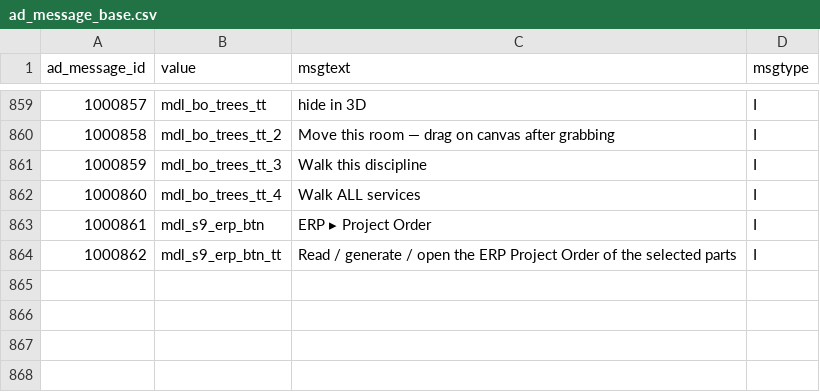
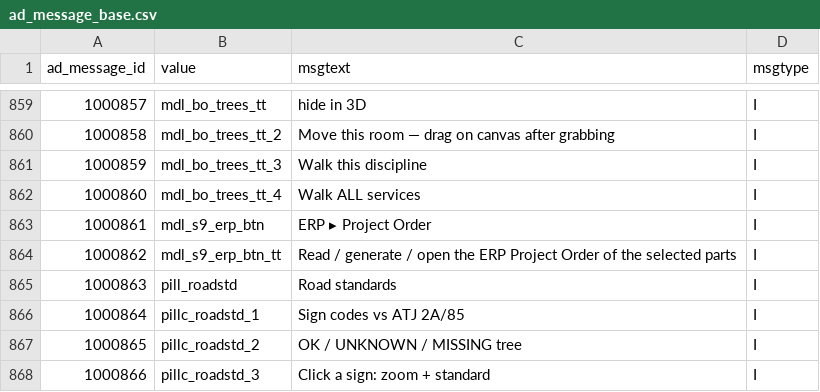
Before and after one commit to red1oon/bim-ootb, a CSV file: viewer/i18n/ad_message_base.csv, drawn as a sheet; only a part is shown, gaps mark what is left out; the diff names each change by its address in the sheet, - before the commit and + after, or states it on an @@ line.

```diff
--- a/viewer/i18n/ad_message_base.csv
+++ b/viewer/i18n/ad_message_base.csv
+row 865: 1000863 | pill_roadstd | Road standards | I
+row 866: 1000864 | pillc_roadstd_1 | Sign codes vs ATJ 2A/85 | I
+row 867: 1000865 | pillc_roadstd_2 | OK / UNKNOWN / MISSING tree | I
+row 868: 1000866 | pillc_roadstd_3 | Click a sign: zoom + standard | I
```
Also changed, not shown: 13 other files.
